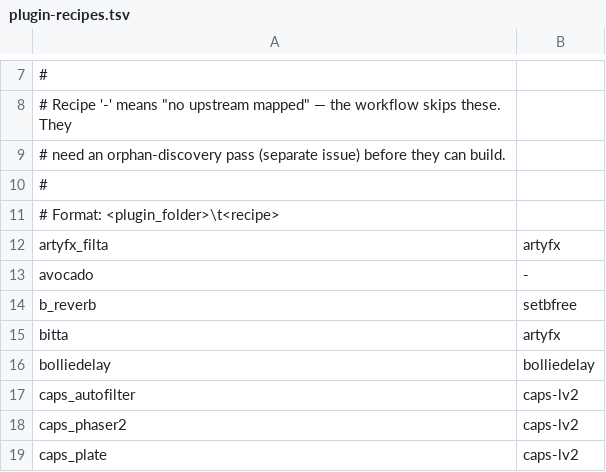
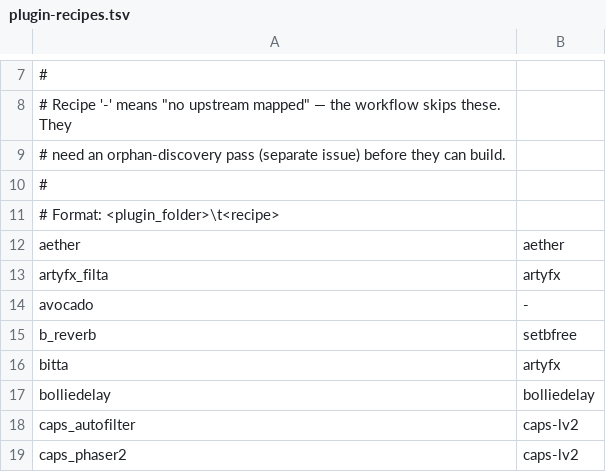
Before and after one commit to jpfaria/OpenRig-plugins, a TSV file: scripts/plugin-recipes.tsv, drawn as a sheet; only a part is shown, gaps mark what is left out; the shorter side is filled out with more unchanged rows.

Commit message:
build(lv2): add Aether reverb submodule + recipe (#94)
Pin Dougal-s/Aether at 0beea433 (v1.2.1, MIT). Recipe build_aether drives
its CMake with -DBUILD_GUI=OFF (drops X11/OpenGL/nanovg/pugl) and normalises
the aether_dsp module to the slot-native extension before collect_libs.

```diff
--- a/scripts/plugin-recipes.tsv
+++ b/scripts/plugin-recipes.tsv
@@ -11,2 +11,3 @@
 # Format: <plugin_folder>\t<recipe>
+aether	aether
 artyfx_filta	artyfx
```
Also changed, not shown: 2 other files.
